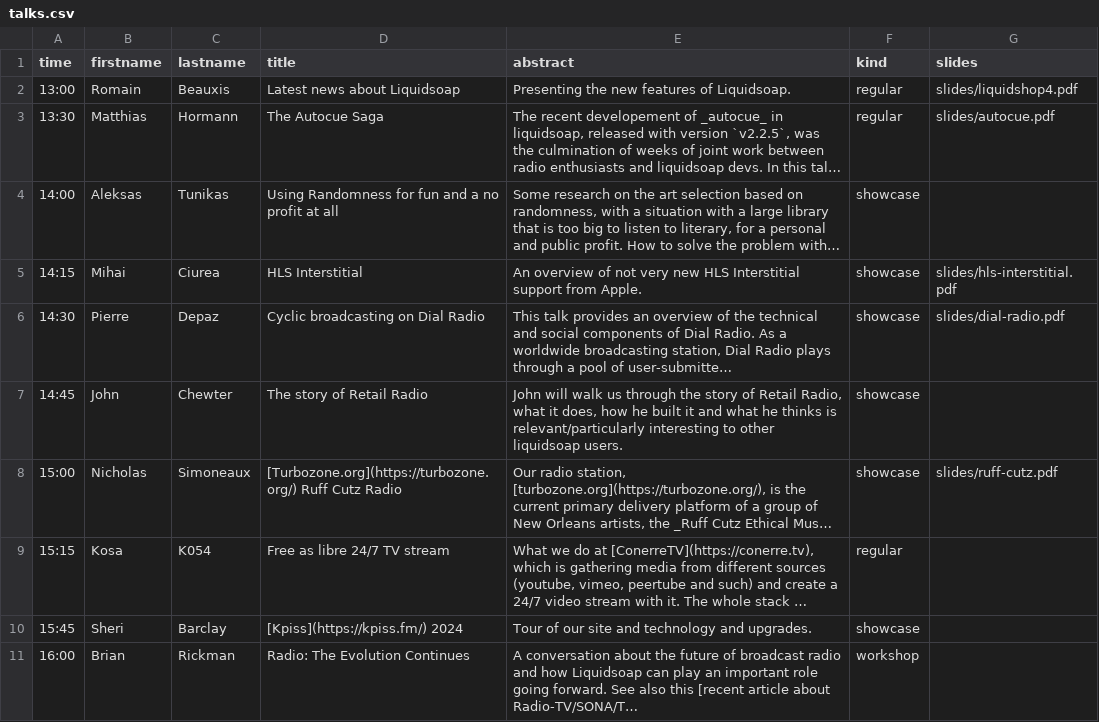
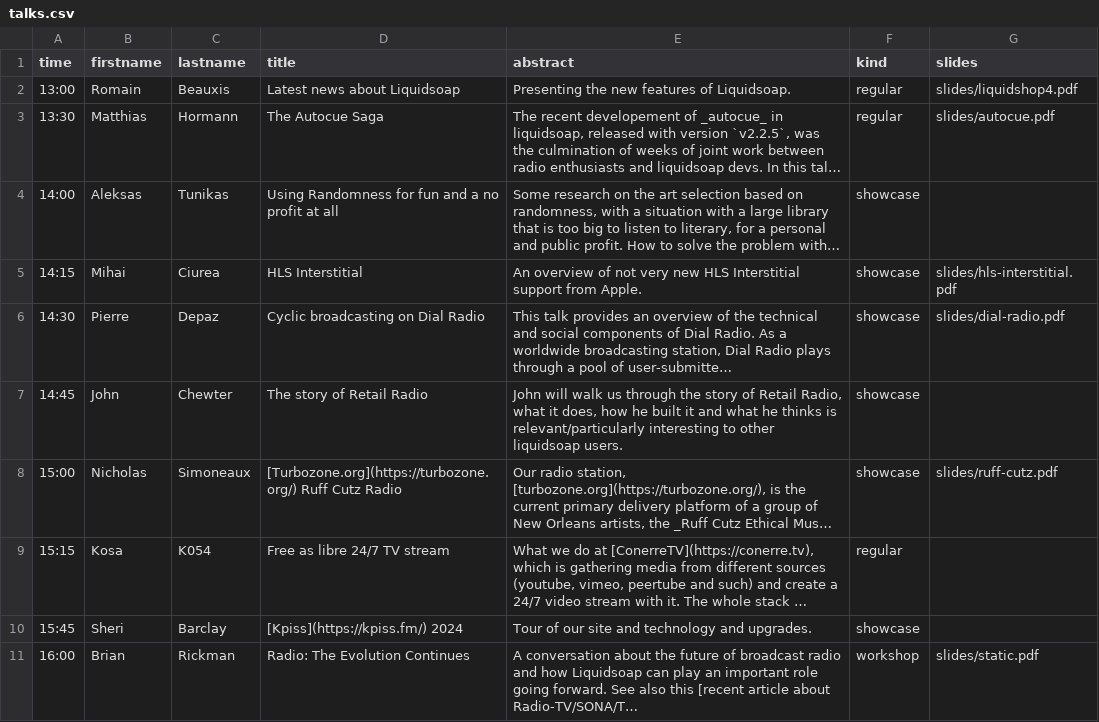
Before and after one commit to savonet/liquidshop, a CSV file: _data/ls4/talks.csv, drawn as a sheet; long unchanged cells end in …; the diff names each change by its address in the sheet, - before the commit and + after, or states it on an @@ line.

Commit message:
Static.

```diff
--- a/_data/ls4/talks.csv
+++ b/_data/ls4/talks.csv
-G11 (slides): (empty)
+G11 (slides): slides/static.pdf
```
Also changed, not shown: 1 other file.
